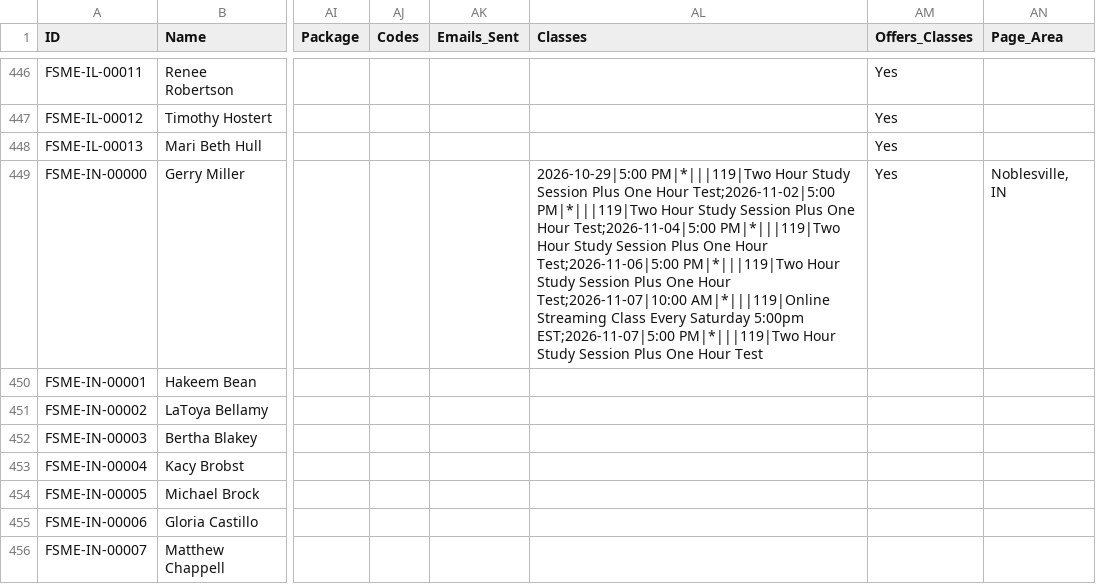
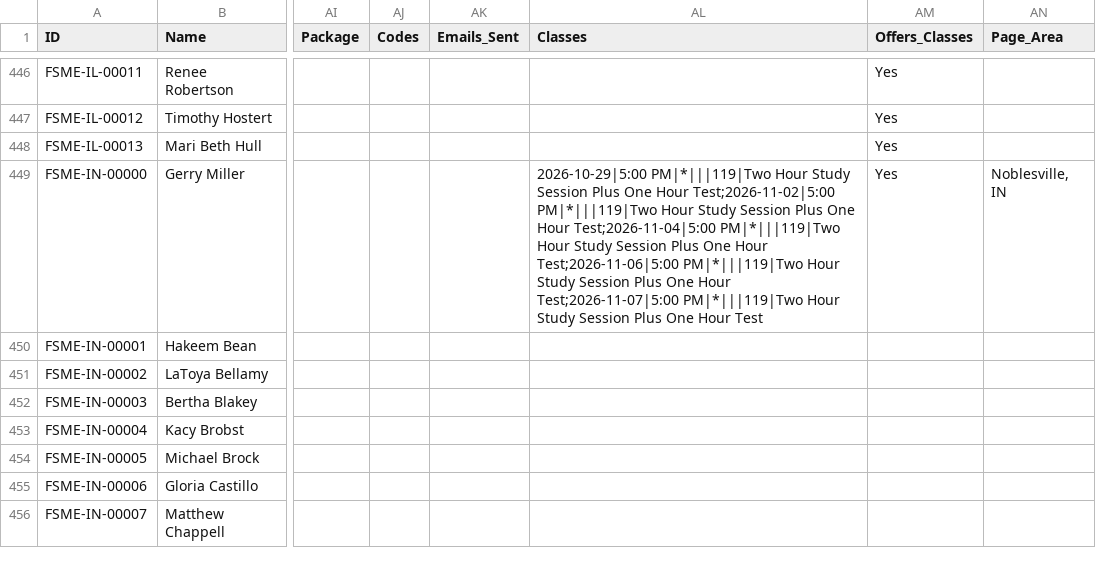
Before and after one commit to novernmanagement-coder/FSME-Tools, a CSV file: FoodSafetyMadeEasy/FSME Proctor Directory.csv, drawn as a sheet; only a part is shown, gaps mark what is left out; the diff names each change by its address in the sheet, - before the commit and + after, or states it on an @@ line.

Commit message:
Classes synced from booking page

```diff
--- a/FoodSafetyMadeEasy/FSME Proctor Directory.csv
+++ b/FoodSafetyMadeEasy/FSME Proctor Directory.csv
-AL449 (Classes): …One Hour Test;2026-11-07|10:00 AM|*|||119|Online Streaming Class Every Saturday 5:00pm EST;2026-11-07|5:00 PM|*|||119|Two Hour…
+AL449 (Classes): …One Hour Test;2026-11-07|5:00 PM|*|||119|Two Hour…
```
